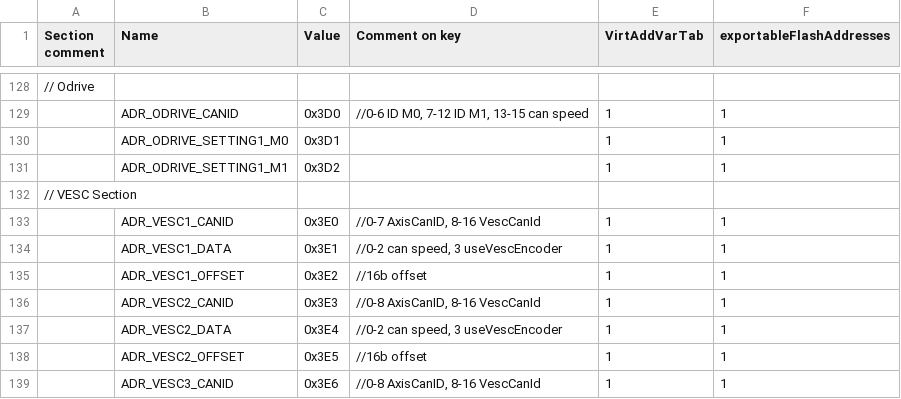
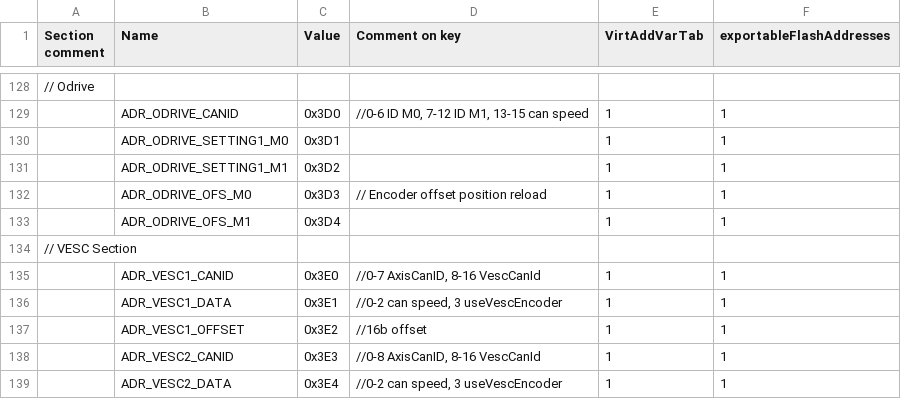
Before and after one commit to Ultrawipf/OpenFFBoard, a CSV file: Firmware/scripts/memory_map.csv, drawn as a sheet; only a part is shown, gaps mark what is left out; the shorter side is filled out with more unchanged rows; the diff names each change by its address in the sheet, - before the commit and + after, or states it on an @@ line.

Commit message:
Odrive added option to store and reload encoder offset

```diff
--- a/Firmware/scripts/memory_map.csv
+++ b/Firmware/scripts/memory_map.csv
+row 132:  | ADR_ODRIVE_OFS_M0 | 0x3D3 | // Encoder offset position reload | 1 | 1
+row 133:  | ADR_ODRIVE_OFS_M1 | 0x3D4 |  | 1 | 1
```
Also changed, not shown: 4 other files.
